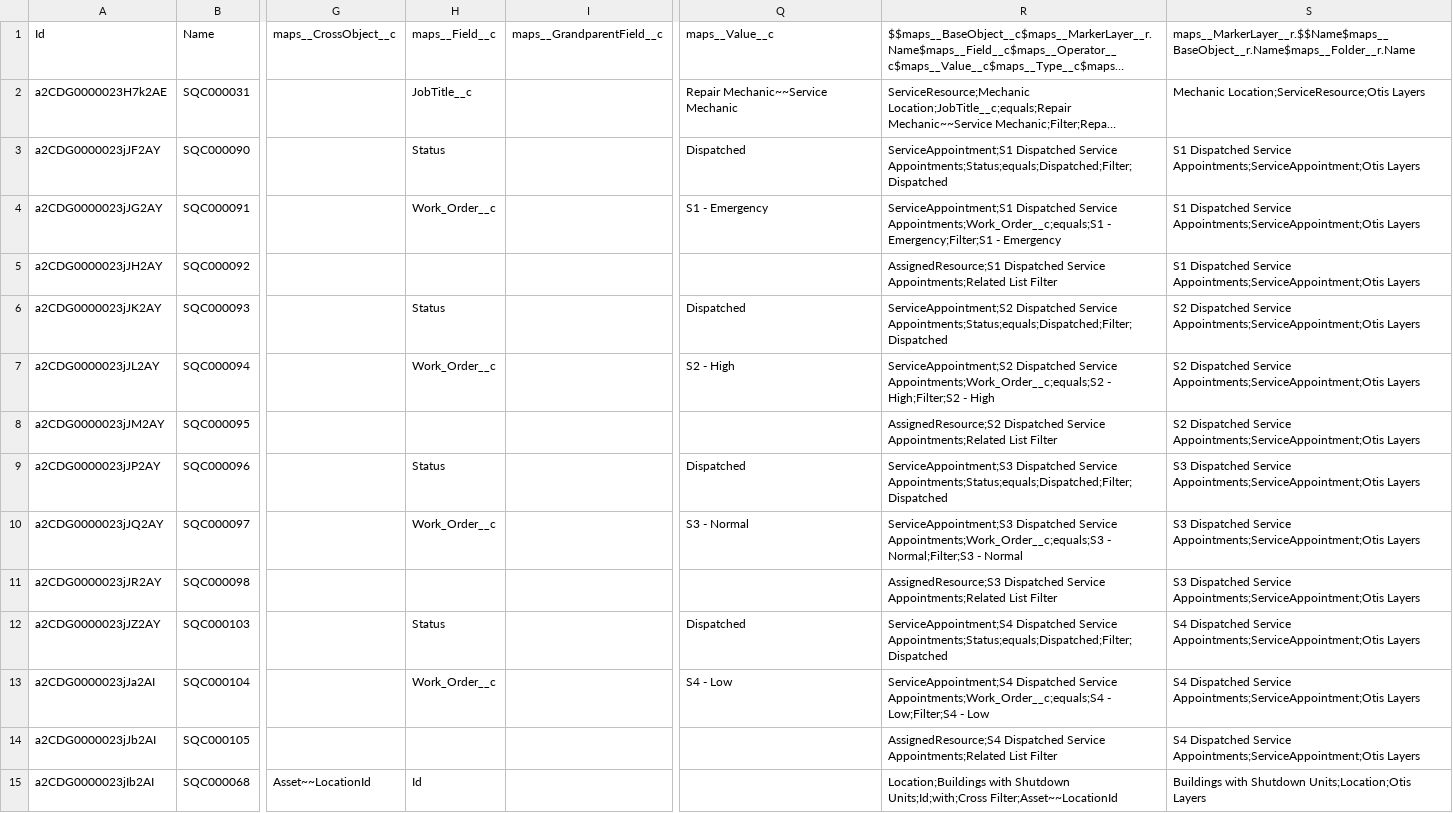
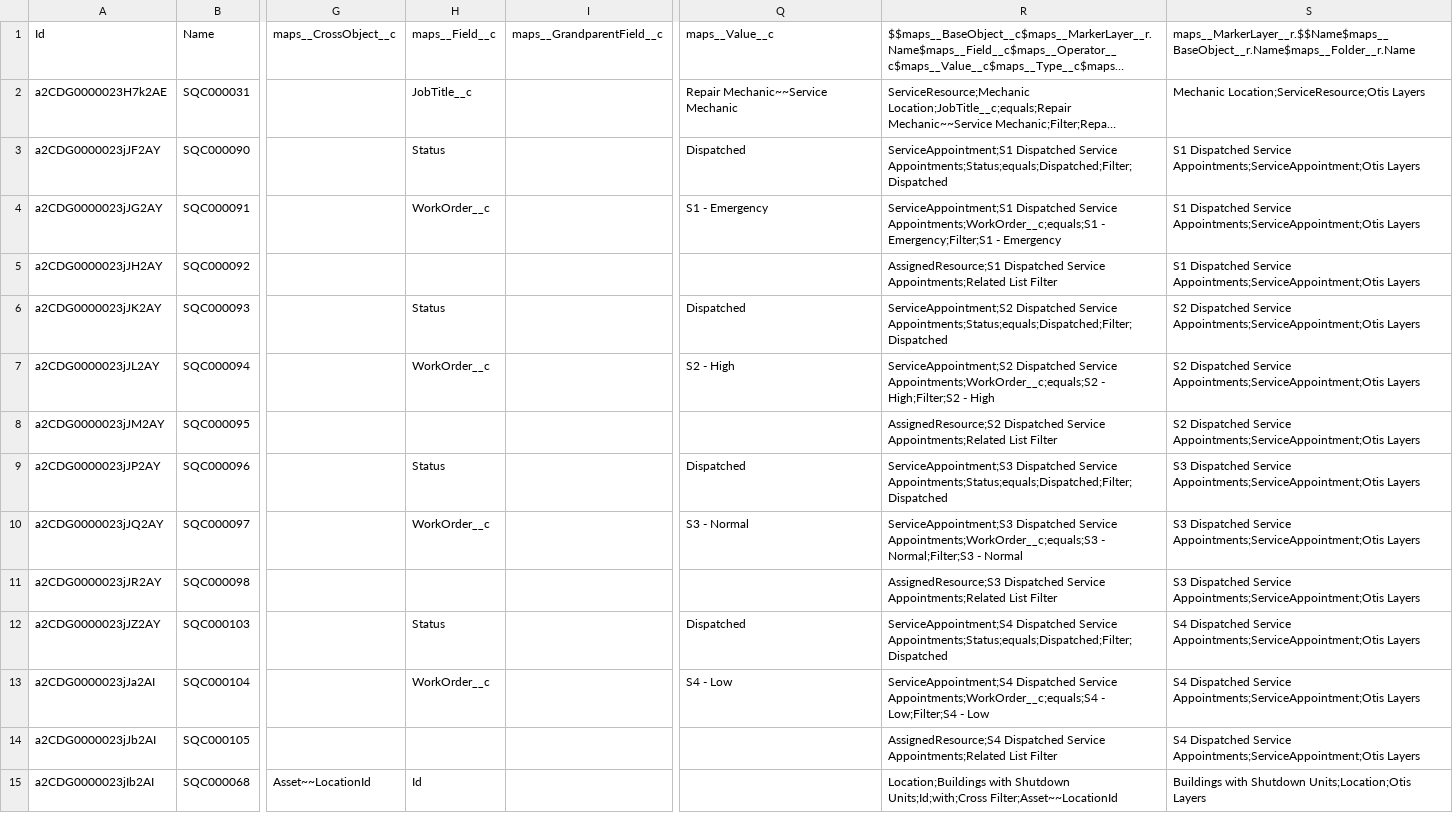
Before and after one commit to rohitjaiswalotis/OTIS1, a CSV file: modules/fs-unpackaged/install/after/06-dataSFDMU-maps/maps__MarkerLayerComponent__c.csv, drawn as a sheet; only a part is shown, gaps mark what is left out; long unchanged cells end in …; the diff names each change by its address in the sheet, - before the commit and + after, or states it on an @@ line.

Commit message:
Platform: Replacing SA Work_Order__c field in maps post install.

```diff
--- a/modules/fs-unpackaged/install/after/06-dataSFDMU-maps/maps__MarkerLayerComponent__c.csv
+++ b/modules/fs-unpackaged/install/after/06-dataSFDMU-maps/maps__MarkerLayerComponent__c.csv
-H4: Work_Order__c
+H4: WorkOrder__c
-R4: …Dispatched Service Appointments;Work_Order__c;equals;S1 - Emergency;Filter;S1…
+R4: …Dispatched Service Appointments;WorkOrder__c;equals;S1 - Emergency;Filter;S1…
-H7: Work_Order__c
+H7: WorkOrder__c
-R7: …Dispatched Service Appointments;Work_Order__c;equals;S2 - High;Filter;S2…
+R7: …Dispatched Service Appointments;WorkOrder__c;equals;S2 - High;Filter;S2…
-H10: Work_Order__c
+H10: WorkOrder__c
-R10: …Dispatched Service Appointments;Work_Order__c;equals;S3 - Normal;Filter;S3…
+R10: …Dispatched Service Appointments;WorkOrder__c;equals;S3 - Normal;Filter;S3…
-H13: Work_Order__c
+H13: WorkOrder__c
-R13: …Dispatched Service Appointments;Work_Order__c;equals;S4 - Low;Filter;S4…
+R13: …Dispatched Service Appointments;WorkOrder__c;equals;S4 - Low;Filter;S4…
```
Also changed, not shown: modules/fs-unpackaged/install/after/06-dataSFDMU-maps/maps__MarkerLayer__c.csv.
